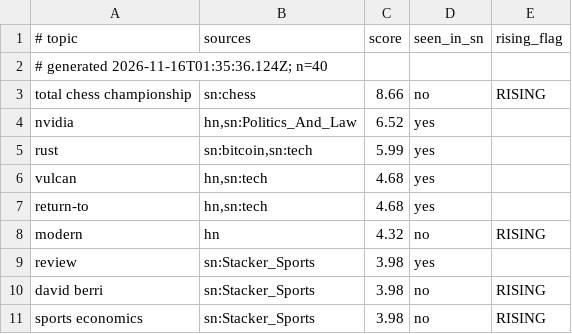
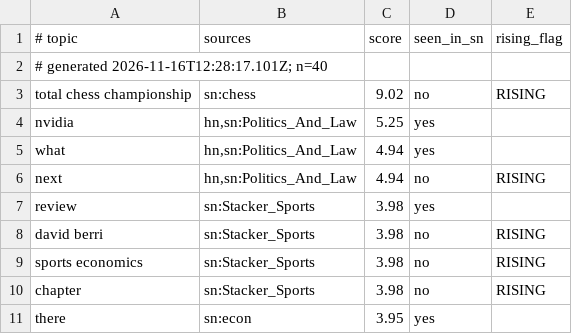
Before and after one commit to Badarado1998/sn-monetization-runtime, a TSV file: data/trending/topics.tsv, drawn as a sheet; only a part is shown; the shorter side is filled out with more unchanged rows; the diff covers the shown part only.

```diff
--- a/data/trending/topics.tsv
+++ b/data/trending/topics.tsv
@@ -1,9 +1,7 @@
 # topic	sources	score	seen_in_sn	rising_flag
-# generated 2026-11-16T01:35:36.124Z; n=40
-total chess championship	sn:chess	8.66	no	RISING
-nvidia	hn,sn:Politics_And_Law	6.52	yes	
-rust	sn:bitcoin,sn:tech	5.99	yes	
-vulcan	hn,sn:tech	4.68	yes	
-return-to	hn,sn:tech	4.68	yes	
-modern	hn	4.32	no	RISING
+# generated 2026-11-16T12:28:17.101Z; n=40
+total chess championship	sn:chess	9.02	no	RISING
+nvidia	hn,sn:Politics_And_Law	5.25	yes	
+what	hn,sn:Politics_And_Law	4.94	yes	
+next	hn,sn:Politics_And_Law	4.94	no	RISING
 review	sn:Stacker_Sports	3.98	yes	
```
Also changed, not shown: 17 added rows, 15 removed rows and 9 edited cells elsewhere in this file.
